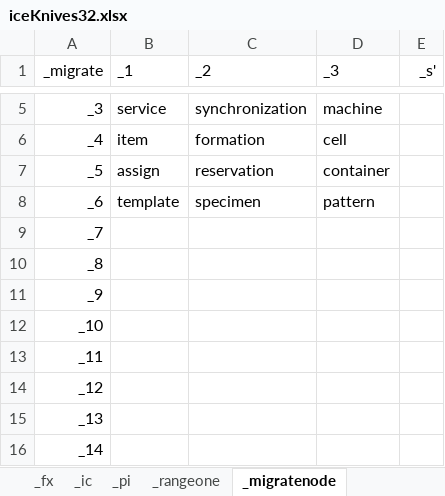
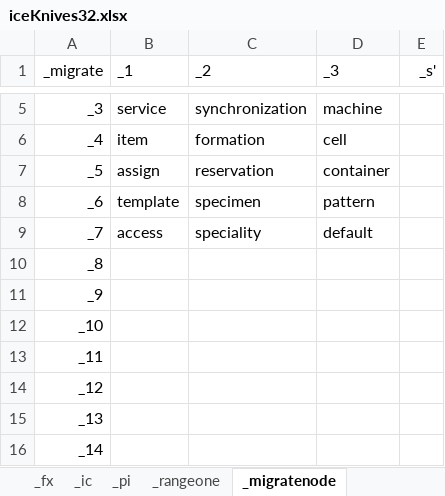
Before and after one commit to openroot/iceKnives32, an Excel workbook: archive/iceKnives32/iceKnives32.xlsx, sheet _migratenode, drawn as a sheet; only a part is shown, gaps mark what is left out; values as stored, in another font and other column widths than the file's, no borders; charts and pictures not drawn; the diff names each change by its address in the sheet, - before the commit and + after, or states it on an @@ line.

```diff
--- a/archive/iceKnives32/iceKnives32.xlsx (sheet _migratenode)
+++ b/archive/iceKnives32/iceKnives32.xlsx (sheet _migratenode)
-B9 (_1): (empty)
+B9 (_1): access
-C9 (_2): (empty)
+C9 (_2): speciality
-D9 (_3): (empty)
+D9 (_3): default
```
Also changed, not shown: 2 other files.
